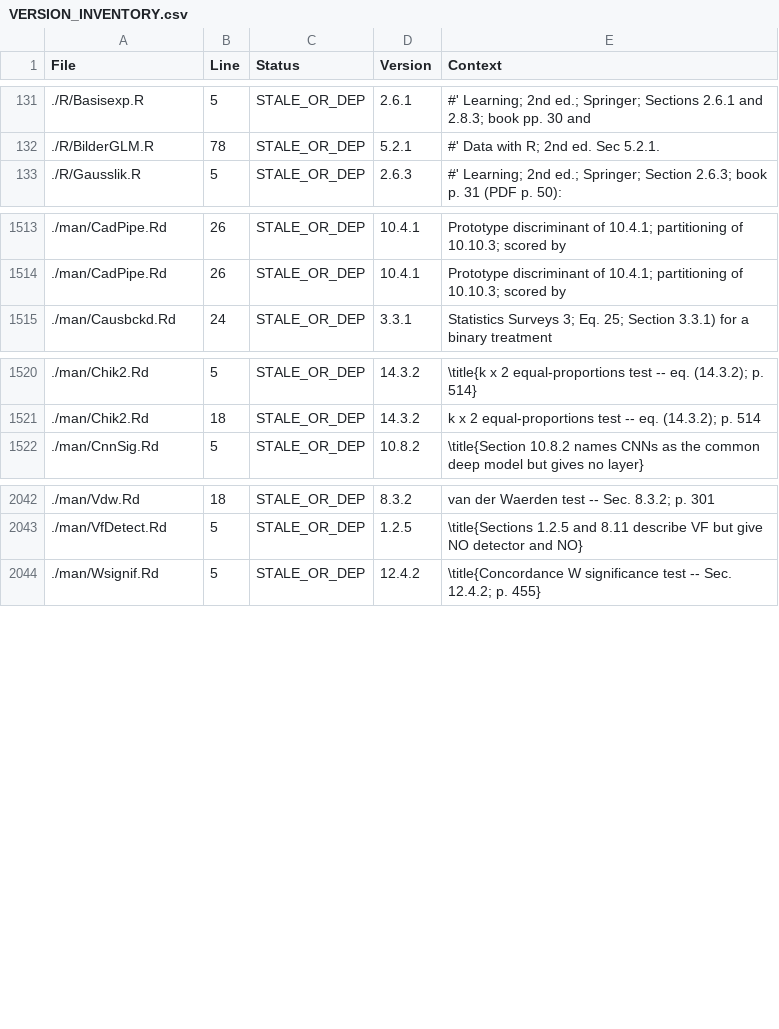
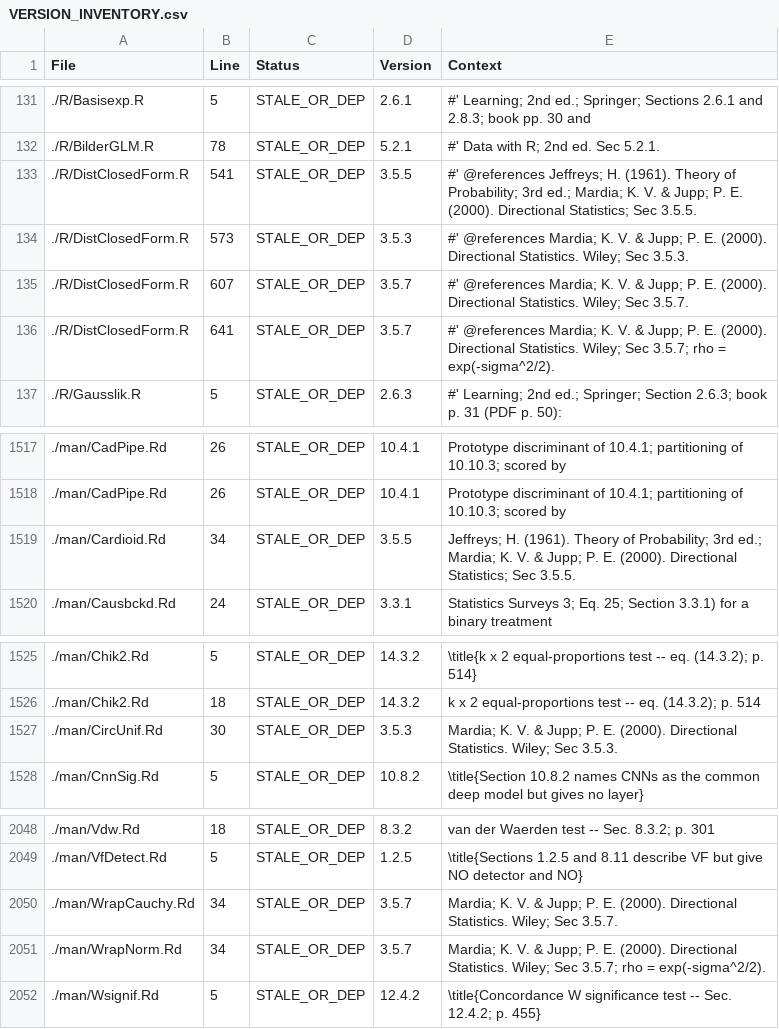
Before and after one commit to rootcoder007/rmorie, a CSV file: VERSION_INVENTORY.csv, drawn as a sheet; only a part is shown, gaps mark what is left out; the diff names each change by its address in the sheet, - before the commit and + after, or states it on an @@ line.

```diff
--- a/VERSION_INVENTORY.csv
+++ b/VERSION_INVENTORY.csv
+row 133: ./R/DistClosedForm.R | 541 | STALE_OR_DEP | 3.5.5 | #' @references Jeffreys; H. (1961). Theory of Probability; 3rd ed.; Mardia; K. V. & Jupp; P. E. (2000). Directional Statistics; Sec 3.5.5.
+row 134: ./R/DistClosedForm.R | 573 | STALE_OR_DEP | 3.5.3 | #' @references Mardia; K. V. & Jupp; P. E. (2000). Directional Statistics. Wiley; Sec 3.5.3.
+row 135: ./R/DistClosedForm.R | 607 | STALE_OR_DEP | 3.5.7 | #' @references Mardia; K. V. & Jupp; P. E. (2000). Directional Statistics. Wiley; Sec 3.5.7.
+row 136: ./R/DistClosedForm.R | 641 | STALE_OR_DEP | 3.5.7 | #' @references Mardia; K. V. & Jupp; P. E. (2000). Directional Statistics. Wiley; Sec 3.5.7; rho = exp(-sigma^2/2).
+row 1519: ./man/Cardioid.Rd | 34 | STALE_OR_DEP | 3.5.5 | Jeffreys; H. (1961). Theory of Probability; 3rd ed.; Mardia; K. V. & Jupp; P. E. (2000). Directional Statistics; Sec 3.5.5.
+row 1527: ./man/CircUnif.Rd | 30 | STALE_OR_DEP | 3.5.3 | Mardia; K. V. & Jupp; P. E. (2000). Directional Statistics. Wiley; Sec 3.5.3.
+row 2050: ./man/WrapCauchy.Rd | 34 | STALE_OR_DEP | 3.5.7 | Mardia; K. V. & Jupp; P. E. (2000). Directional Statistics. Wiley; Sec 3.5.7.
+row 2051: ./man/WrapNorm.Rd | 34 | STALE_OR_DEP | 3.5.7 | Mardia; K. V. & Jupp; P. E. (2000). Directional Statistics. Wiley; Sec 3.5.7; rho = exp(-sigma^2/2).
```
Also changed, not shown: 24 other files.
